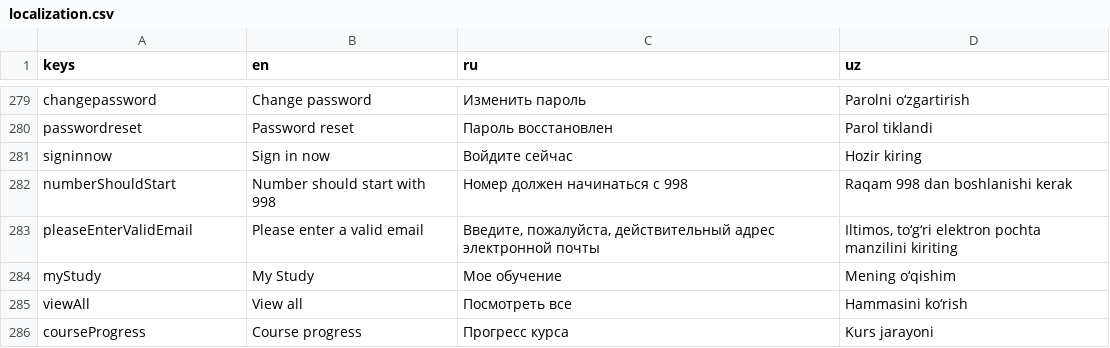
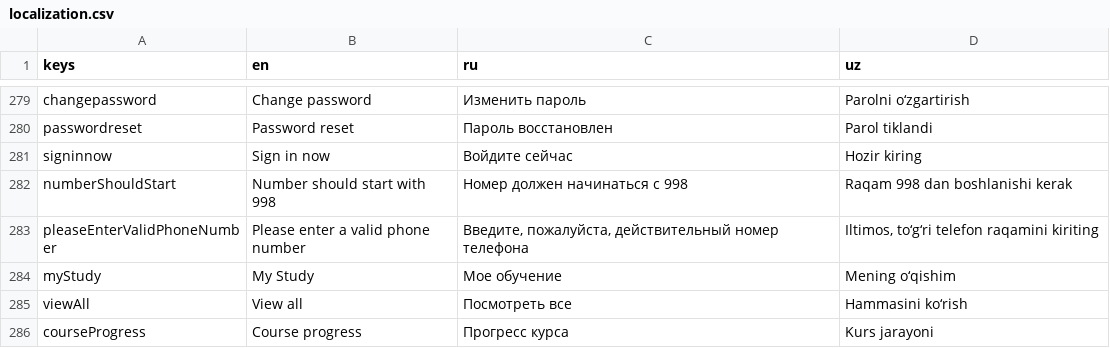
Before and after one commit to TheAbror/edulab_b2b, a CSV file: assets/localization/localization.csv, drawn as a sheet; only a part is shown, gaps mark what is left out.

```diff
--- a/assets/localization/localization.csv
+++ b/assets/localization/localization.csv
@@ -282,3 +282,3 @@ signinnow,Sign in now,Войдите сейчас,Hozir kiring
 numberShouldStart,Number should start with 998,Номер должен начинаться с 998,Raqam 998 dan boshlanishi kerak
-pleaseEnterValidEmail,Please enter a valid email,"Введите, пожалуйста, действительный адрес электронной почты","Iltimos, to‘g‘ri elektron pochta manzilini kiriting"
+pleaseEnterValidPhoneNumber,Please enter a valid phone number,"Введите, пожалуйста, действительный номер телефона","Iltimos, to‘g‘ri telefon raqamini kiriting"
 myStudy,My Study,Мое обучение,Mening o‘qishim
```
Also changed, not shown: 14 other files.
